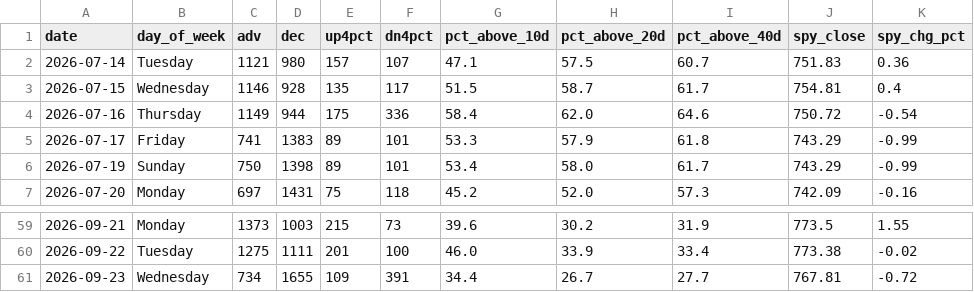
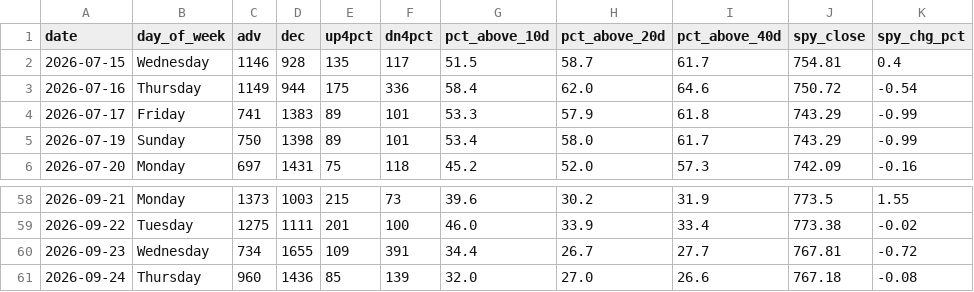
Before and after one commit to VamsiKrishna2021/alpha-engine, a CSV file: data/breadth_history.csv, drawn as a sheet; only a part is shown, gaps mark what is left out; removed rows and columns are numbered as before the commit, all else as after; the diff names each change by its address in the sheet, - before the commit and + after, or states it on an @@ line.

```diff
--- a/data/breadth_history.csv
+++ b/data/breadth_history.csv
-row 2: 2026-07-14 | Tuesday | 1121 | 980 | 157 | 107 | 47.1 | 57.5 | 60.7 | 751.83 | 0.36
+row 61: 2026-09-24 | Thursday | 960 | 1436 | 85 | 139 | 32.0 | 27.0 | 26.6 | 767.18 | -0.08
```
Also changed, not shown: data/regime_history.csv, 3 other files.
